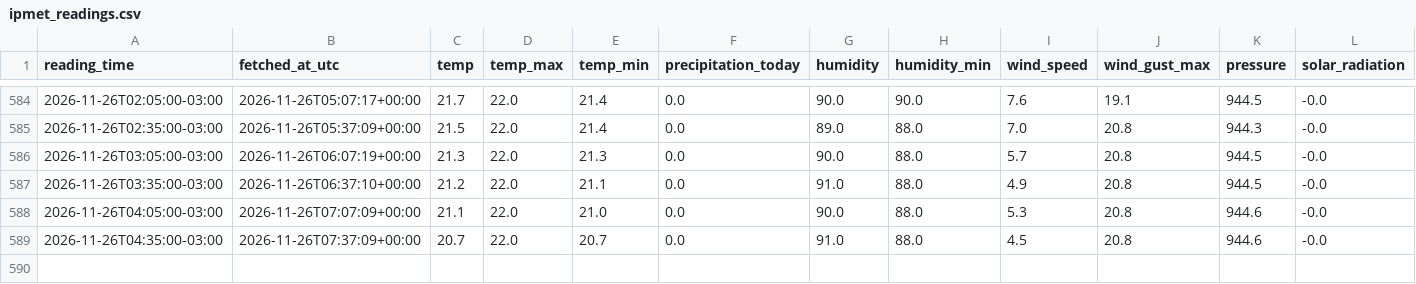
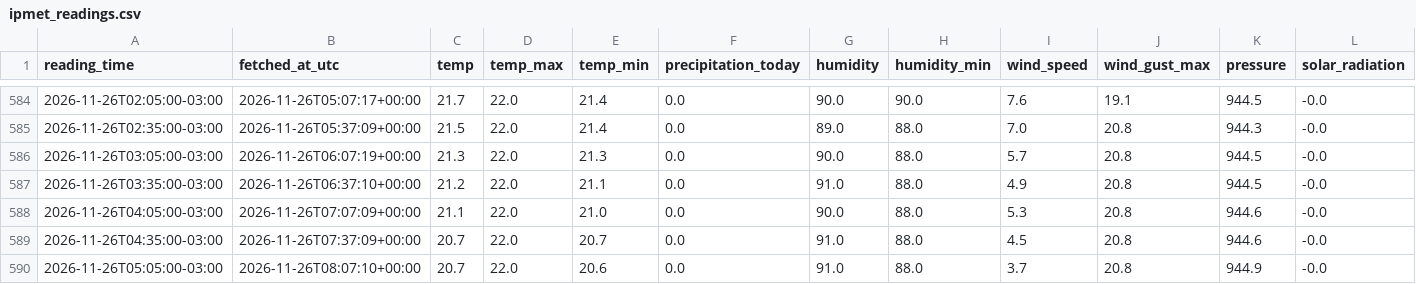
Before and after one commit to douglasagalbiatti/bauru-weather-kdd, a CSV file: data/raw/ipmet/ipmet_readings.csv, drawn as a sheet; only a part is shown, gaps mark what is left out.

Commit message:
chore(data): leitura da estacao IPMet Bauru [skip ci]

```diff
--- a/data/raw/ipmet/ipmet_readings.csv
+++ b/data/raw/ipmet/ipmet_readings.csv
@@ -589 +589,2 @@ reading_time,fetched_at_utc,temp,temp_max,temp_min,precipitation_today,humidity,
 2026-11-26T04:35:00-03:00,2026-11-26T07:37:09+00:00,20.7,22.0,20.7,0.0,91.0,88.0,4.5,20.8,944.6,-0.0
+2026-11-26T05:05:00-03:00,2026-11-26T08:07:10+00:00,20.7,22.0,20.6,0.0,91.0,88.0,3.7,20.8,944.9,-0.0
```
Also changed, not shown: 1 other file.
